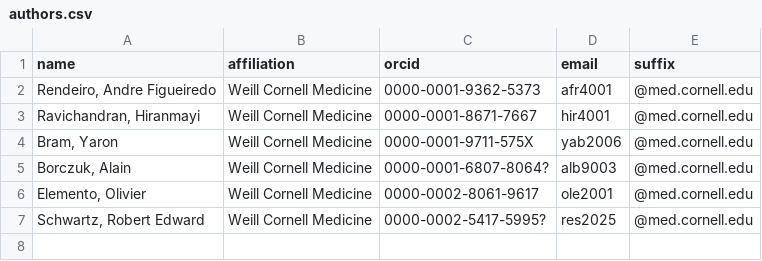
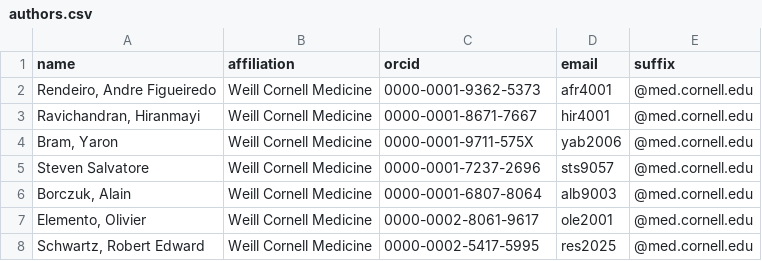
Before and after one commit to ElementoLab/covid-imc, a CSV file: metadata/authors.csv, drawn as a sheet.

Commit message:
update README and data upload script

```diff
--- a/metadata/authors.csv
+++ b/metadata/authors.csv
@@ -4,4 +4,5 @@ name,affiliation,orcid,email,suffix
 "Bram, Yaron","Weill Cornell Medicine","0000-0001-9711-575X","yab2006","@med.cornell.edu"
-"Borczuk, Alain","Weill Cornell Medicine","0000-0001-6807-8064?","alb9003","@med.cornell.edu"
+"Steven Salvatore","Weill Cornell Medicine","0000-0001-7237-2696","sts9057","@med.cornell.edu"
+"Borczuk, Alain","Weill Cornell Medicine","0000-0001-6807-8064","alb9003","@med.cornell.edu"
 "Elemento, Olivier","Weill Cornell Medicine","0000-0002-8061-9617","ole2001","@med.cornell.edu"
-"Schwartz, Robert Edward","Weill Cornell Medicine","0000-0002-5417-5995?","res2025","@med.cornell.edu"
+"Schwartz, Robert Edward","Weill Cornell Medicine","0000-0002-5417-5995","res2025","@med.cornell.edu"
```
Also changed, not shown: 3 other files.
